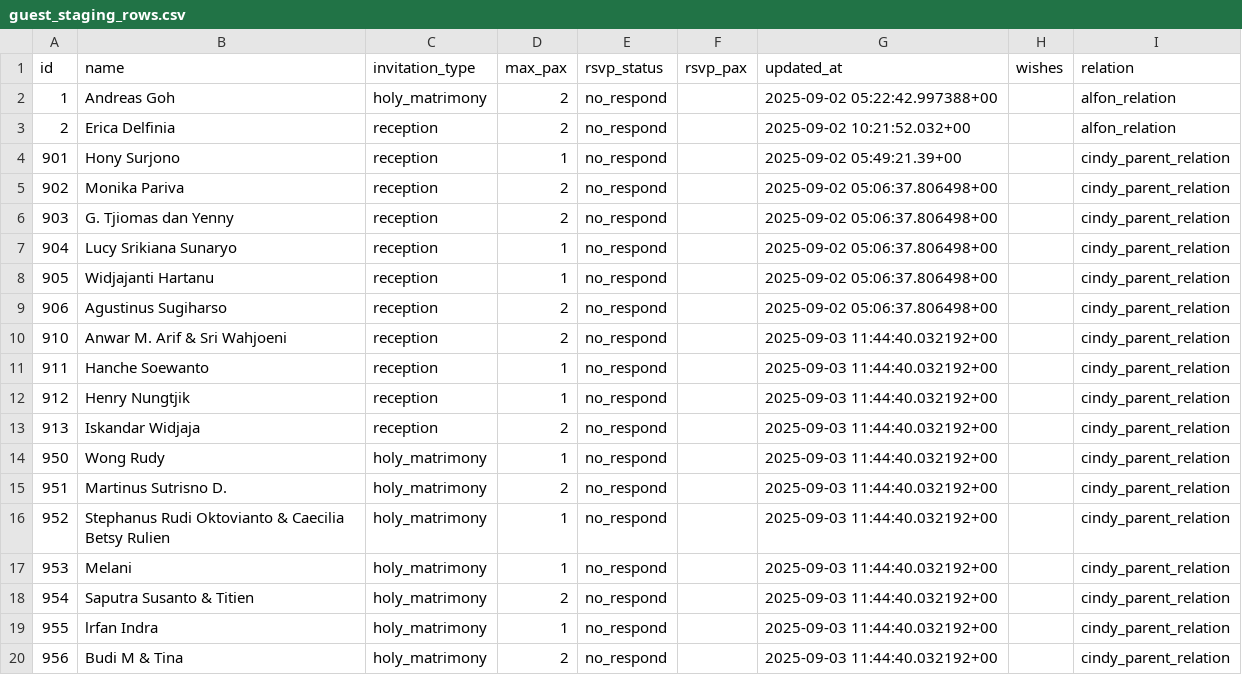
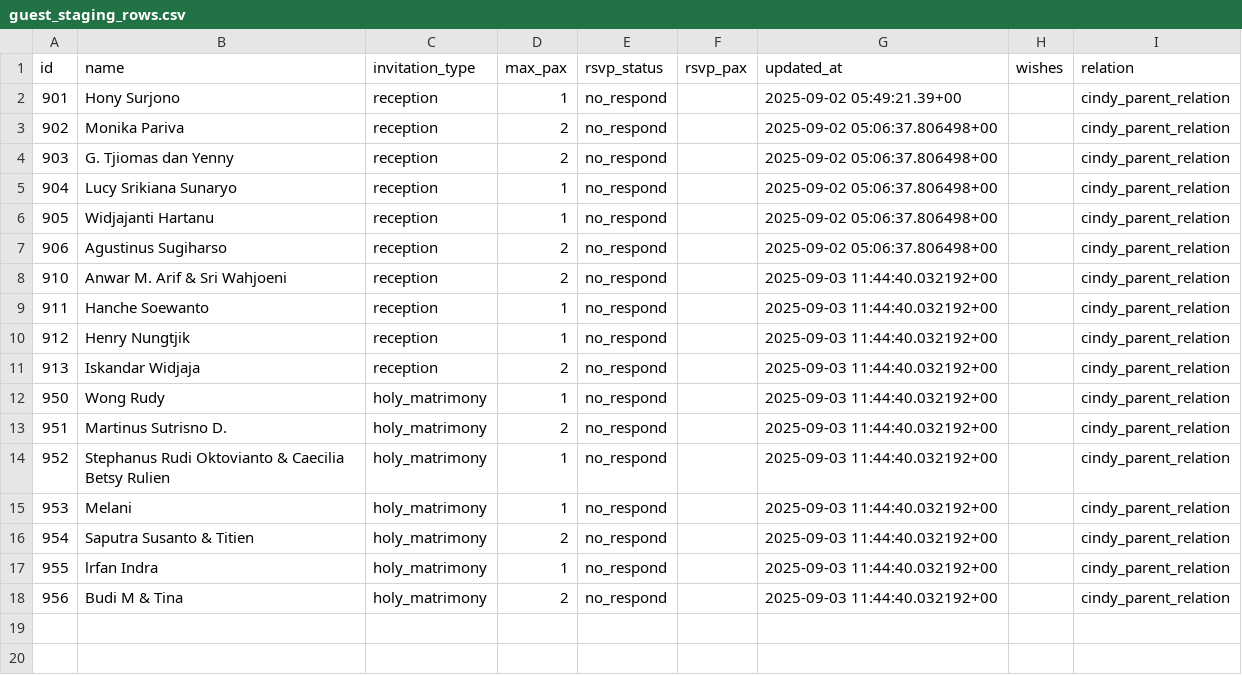
Before and after one commit to alfonski/wed-guest-helper, a CSV file: guest_staging_rows.csv, drawn as a sheet.

Commit message:
update data

```diff
--- a/guest_staging_rows.csv
+++ b/guest_staging_rows.csv
@@ -1,4 +1,2 @@
 id,name,invitation_type,max_pax,rsvp_status,rsvp_pax,updated_at,wishes,relation
-1,Andreas Goh,holy_matrimony,2,no_respond,,2025-09-02 05:22:42.997388+00,,alfon_relation
-2,Erica Delfinia,reception,2,no_respond,,2025-09-02 10:21:52.032+00,,alfon_relation
 901,Hony Surjono,reception,1,no_respond,,2025-09-02 05:49:21.39+00,,cindy_parent_relation
```
